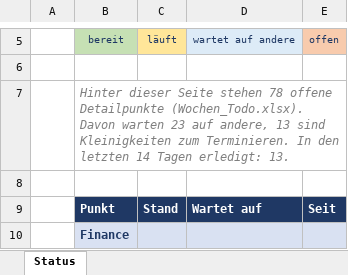
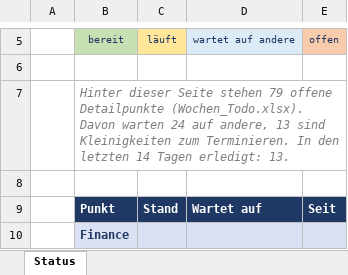
Before and after one commit to metacube2/Ai, an Excel workbook: TrafagSalesExporter/projektmanagement/Status_kurz.xlsx, sheet Status, drawn as a sheet; only a part is shown, gaps mark what is left out; values as stored, in another font and other column widths than the file's, no borders; the diff names each change by its address in the sheet, - before the commit and + after, or states it on an @@ line.

```diff
--- a/TrafagSalesExporter/projektmanagement/Status_kurz.xlsx (sheet Status)
+++ b/TrafagSalesExporter/projektmanagement/Status_kurz.xlsx (sheet Status)
-B7: …Seite stehen 78 offene Detailpunkte (Wochen_Todo.xlsx). Davon warten 23 auf andere,…
+B7: …Seite stehen 79 offene Detailpunkte (Wochen_Todo.xlsx). Davon warten 24 auf andere,…
```
Also changed, not shown: TrafagSalesExporter/projektmanagement/Wochen_Todo.xlsx, 7 other files.
